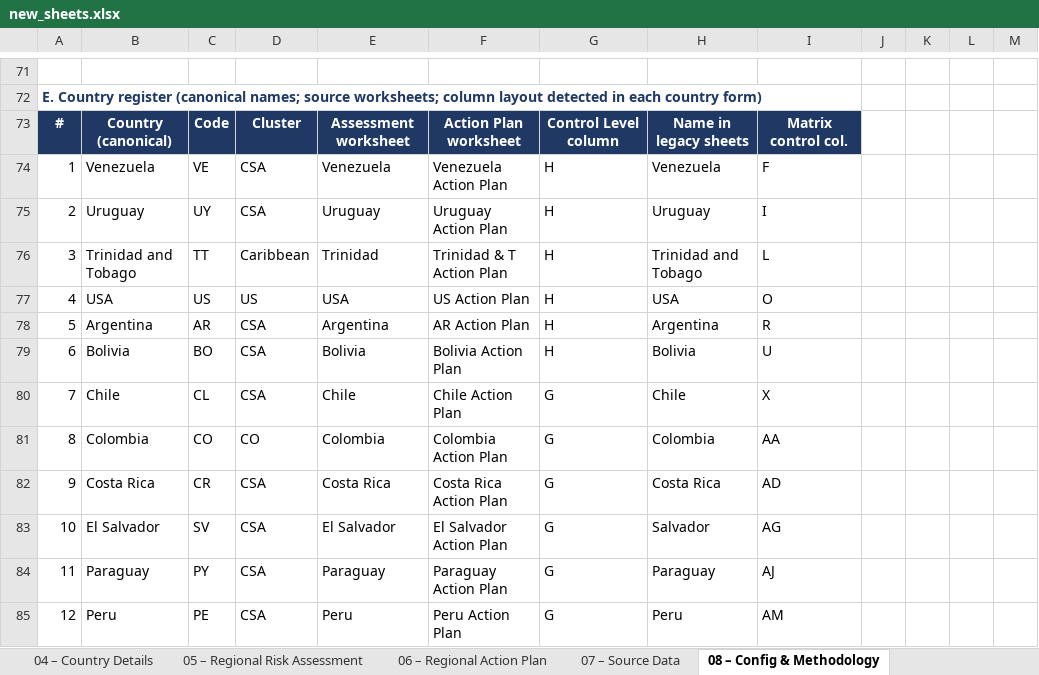
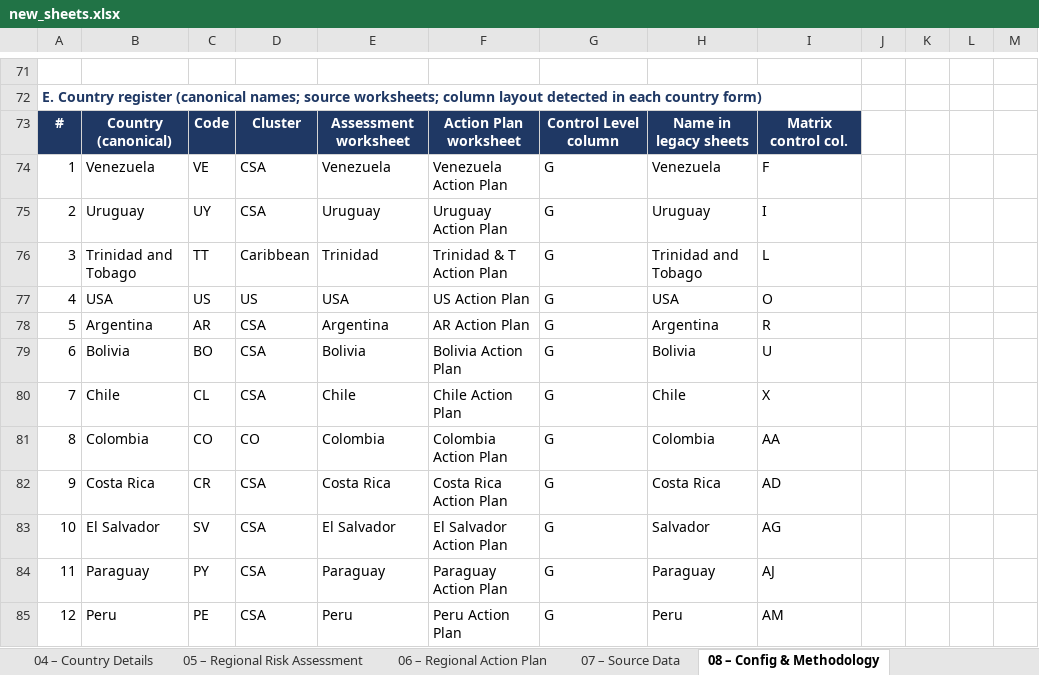
Before and after one commit to garyronquillo1984-dot/warehouse-attendance-pro, an Excel workbook: customs-audit/build/new_sheets.xlsx, sheet 08 – Config & Methodology, drawn as a sheet; only a part is shown, gaps mark what is left out; values as stored, in another font and other column widths than the file's, no borders; the diff names each change by its address in the sheet, - before the commit and + after, or states it on an @@ line.

```diff
--- a/customs-audit/build/new_sheets.xlsx (sheet 08 – Config & Methodology)
+++ b/customs-audit/build/new_sheets.xlsx (sheet 08 – Config & Methodology)
-G74:G79: H
+G74:G79: G
```
Also changed, not shown: sheet 07 – Source Data, sheet 10 – Audit Report, sheet 11 – Change Log, other sheet tabs, 42 other files.
